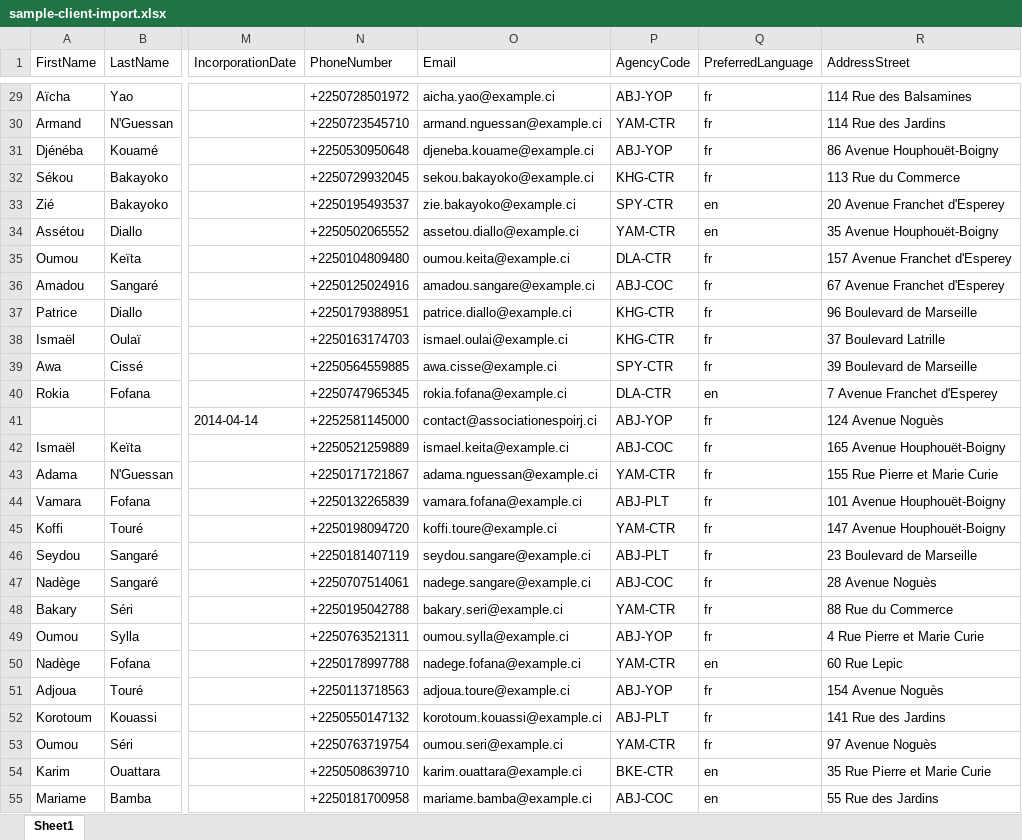
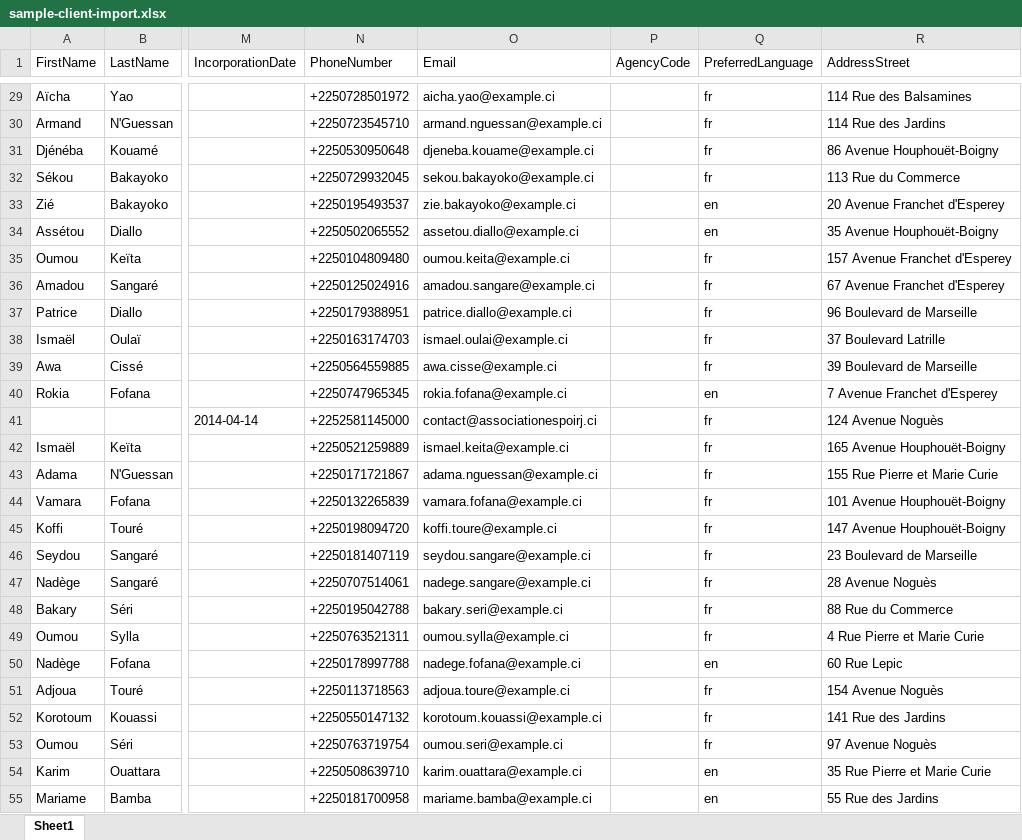
Before and after one commit to ognanshissi/SankoreCRM-API, an Excel workbook: docs/sample-client-import.xlsx, sheet Sheet1, drawn as a sheet; only a part is shown, gaps mark what is left out; values as stored, in another font and other column widths than the file's, no borders; the diff covers the shown part only; the diff names each change by its address in the sheet, - before the commit and + after, or states it on an @@ line.

```diff
--- a/docs/sample-client-import.xlsx (sheet Sheet1)
+++ b/docs/sample-client-import.xlsx (sheet Sheet1)
-P29 (AgencyCode): ABJ-YOP
+P29 (AgencyCode): (empty)
-P30 (AgencyCode): YAM-CTR
+P30 (AgencyCode): (empty)
-P31 (AgencyCode): ABJ-YOP
+P31 (AgencyCode): (empty)
-P32 (AgencyCode): KHG-CTR
+P32 (AgencyCode): (empty)
-P33 (AgencyCode): SPY-CTR
+P33 (AgencyCode): (empty)
-P34 (AgencyCode): YAM-CTR
+P34 (AgencyCode): (empty)
-P35 (AgencyCode): DLA-CTR
+P35 (AgencyCode): (empty)
-P36 (AgencyCode): ABJ-COC
+P36 (AgencyCode): (empty)
-P37:P38 (AgencyCode): KHG-CTR
+P37:P38 (AgencyCode): (empty)
-P39 (AgencyCode): SPY-CTR
+P39 (AgencyCode): (empty)
-P40 (AgencyCode): DLA-CTR
+P40 (AgencyCode): (empty)
-P41 (AgencyCode): ABJ-YOP
+P41 (AgencyCode): (empty)
-P42 (AgencyCode): ABJ-COC
+P42 (AgencyCode): (empty)
-P43 (AgencyCode): YAM-CTR
+P43 (AgencyCode): (empty)
-P44 (AgencyCode): ABJ-PLT
+P44 (AgencyCode): (empty)
-P45 (AgencyCode): YAM-CTR
+P45 (AgencyCode): (empty)
-P46 (AgencyCode): ABJ-PLT
+P46 (AgencyCode): (empty)
-P47 (AgencyCode): ABJ-COC
+P47 (AgencyCode): (empty)
-P48 (AgencyCode): YAM-CTR
+P48 (AgencyCode): (empty)
-P49 (AgencyCode): ABJ-YOP
+P49 (AgencyCode): (empty)
-P50 (AgencyCode): YAM-CTR
+P50 (AgencyCode): (empty)
-P51 (AgencyCode): ABJ-YOP
+P51 (AgencyCode): (empty)
-P52 (AgencyCode): ABJ-PLT
+P52 (AgencyCode): (empty)
-P53 (AgencyCode): YAM-CTR
+P53 (AgencyCode): (empty)
-P54 (AgencyCode): BKE-CTR
+P54 (AgencyCode): (empty)
-P55 (AgencyCode): ABJ-COC
+P55 (AgencyCode): (empty)
```
Also changed, not shown: 73 edited cells elsewhere in this sheet.
